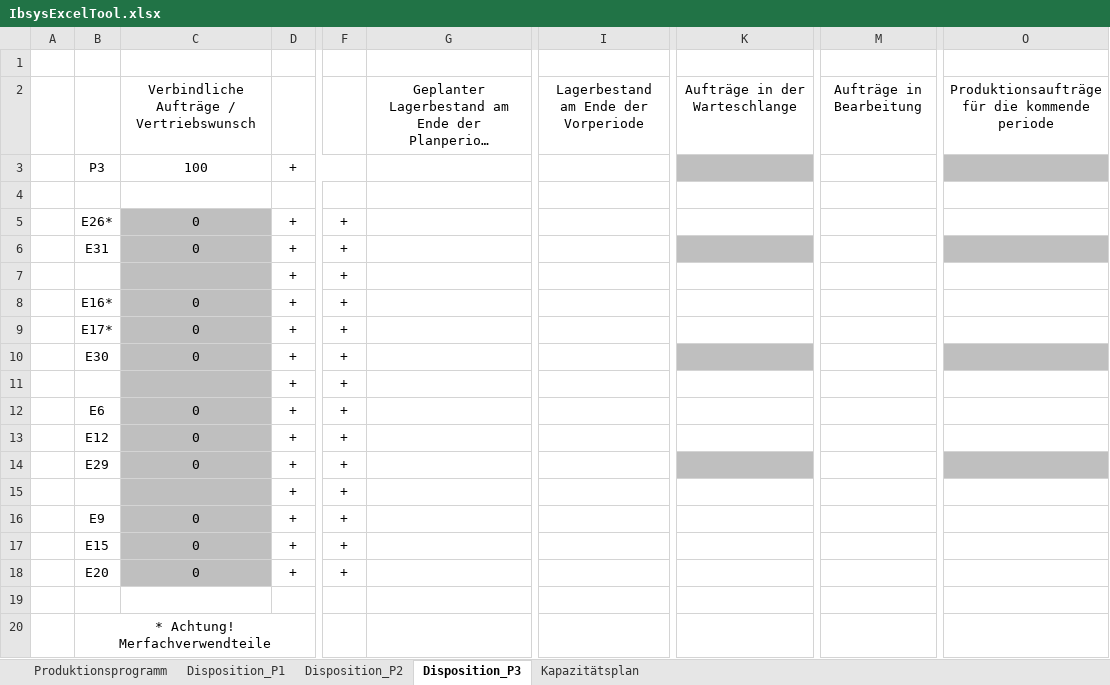
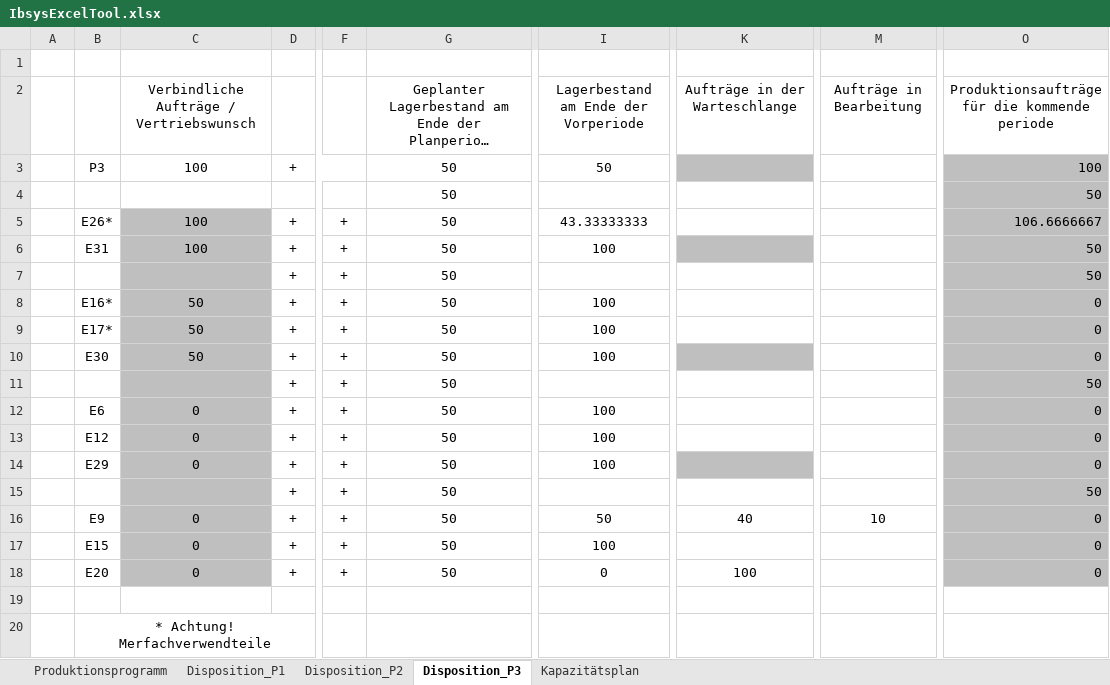
Before and after one commit to sven2101/IBSys2, an Excel workbook: Doc/IbsysExcelTool.xlsx, sheet Disposition_P3, drawn as a sheet; only a part is shown, gaps mark what is left out; long unchanged cells end in …; values as stored, in another font and other column widths than the file's, no borders; the diff names each change by its address in the sheet, - before the commit and + after, or states it on an @@ line.

```diff
--- a/Doc/IbsysExcelTool.xlsx (sheet Disposition_P3)
+++ b/Doc/IbsysExcelTool.xlsx (sheet Disposition_P3)
-G3:G18: (empty)
+G3:G18: 50
-I3: (empty)
+I3: 50
-O3: (empty)
+O3: 100
-O4: (empty)
+O4: 50
-O4:O5 fill: none
+O4:O5 fill: #BFBFBF
-C5:C6: 0
+C5:C6: 100
-I5: (empty)
+I5: 43.33333333
-O5: (empty)
+O5: 106.6666667
-I6: (empty)
+I6: 100
-O6:O7: (empty)
+O6:O7: 50
-O7:O9 fill: none
+O7:O9 fill: #BFBFBF
-C8:C10: 0
+C8:C10: 50
-I8:I10: (empty)
+I8:I10: 100
-O8:O10: (empty)
+O8:O10: 0
-O11: (empty)
+O11: 50
-O11:O13 fill: none
+O11:O13 fill: #BFBFBF
-I12:I14: (empty)
+I12:I14: 100
-O12:O14: (empty)
+O12:O14: 0
-O15: (empty)
+O15: 50
-O15:O18 fill: none
+O15:O18 fill: #BFBFBF
-I16: (empty)
+I16: 50
-K16: (empty)
+K16: 40
-M16: (empty)
+M16: 10
-O16:O18: (empty)
+O16:O18: 0
-I17: (empty)
+I17: 100
-I18: (empty)
+I18: 0
-K18: (empty)
+K18: 100
```
Also changed, not shown: sheet Kapazitätsplan, sheet Disposition_P2, sheet Disposition_P1, sheet Produktionsprogramm, 2 other files.
